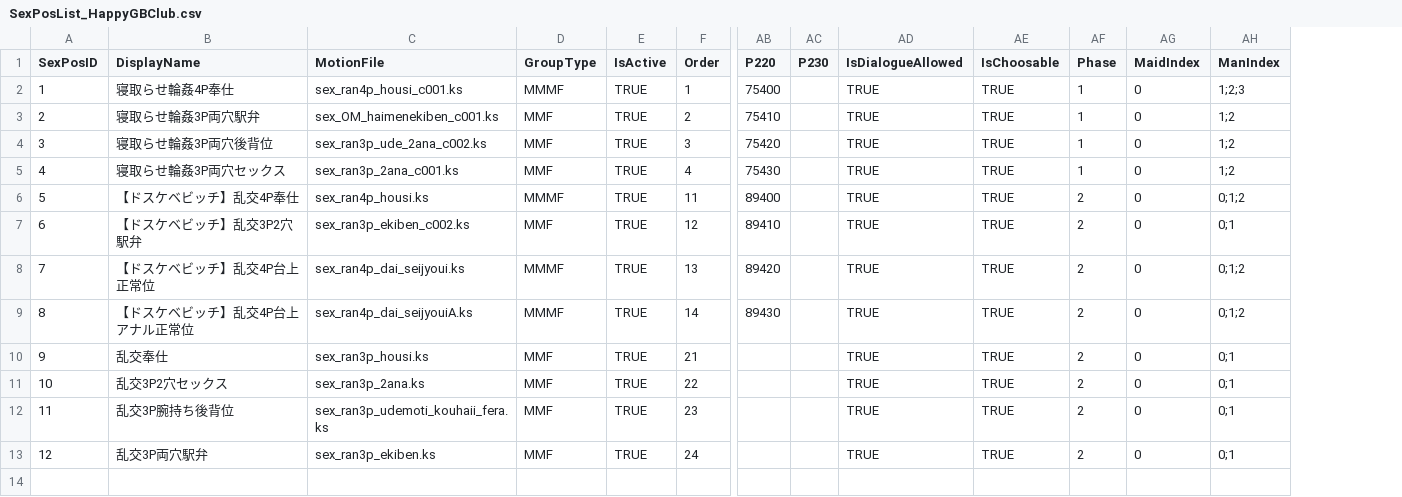
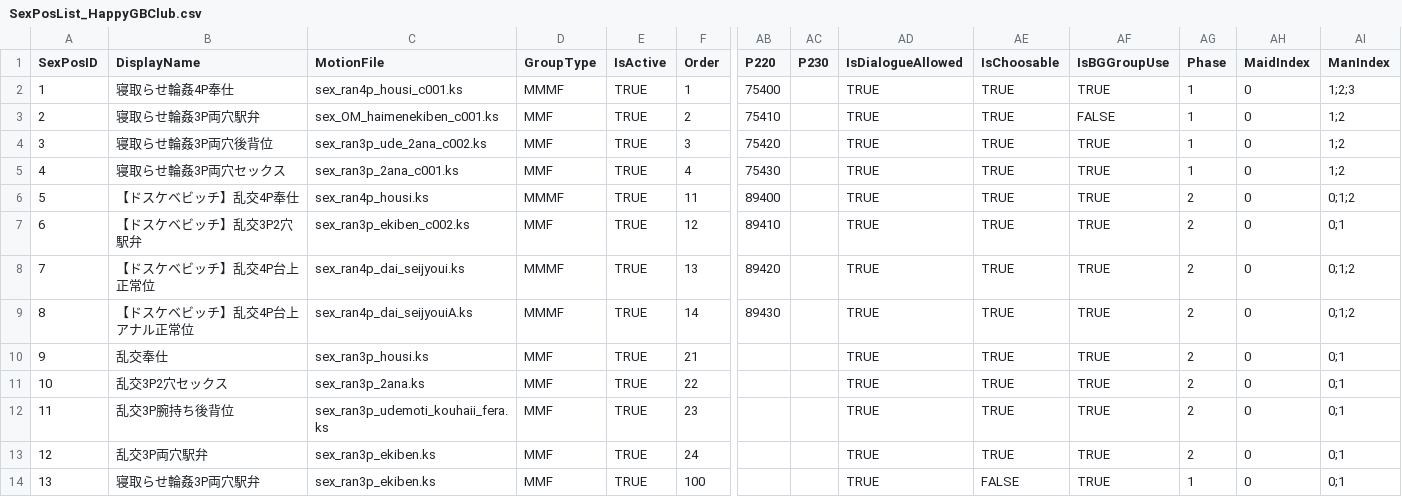
Before and after one commit to hawkeye-e/COM3D2_WildParty, a CSV file: COM3D2_WildParty/Resources/SexPosList_HappyGBClub.csv, drawn as a sheet; only a part is shown, gaps mark what is left out; rows hold the shown columns only; the diff names each change by its address in the sheet, - before the commit and + after, or states it on an @@ line.

```diff
--- a/COM3D2_WildParty/Resources/SexPosList_HappyGBClub.csv
+++ b/COM3D2_WildParty/Resources/SexPosList_HappyGBClub.csv
+column AF (IsBGGroupUse), rows 2-13: TRUE | FALSE | TRUE | TRUE | TRUE | TRUE | TRUE | TRUE | TRUE | TRUE | TRUE | TRUE
+row 14: 13 | 寝取らせ輪姦3P両穴駅弁 | sex_ran3p_ekiben.ks | MMF | TRUE | 100 |  |  | TRUE | FALSE | TRUE | 1 | 0 | 0;1
```
Also changed, not shown: COM3D2_WildParty/Resources/SexPosFace.csv, COM3D2_WildParty/Resources/SexPosList_HaremKing.csv, 51 other files.
